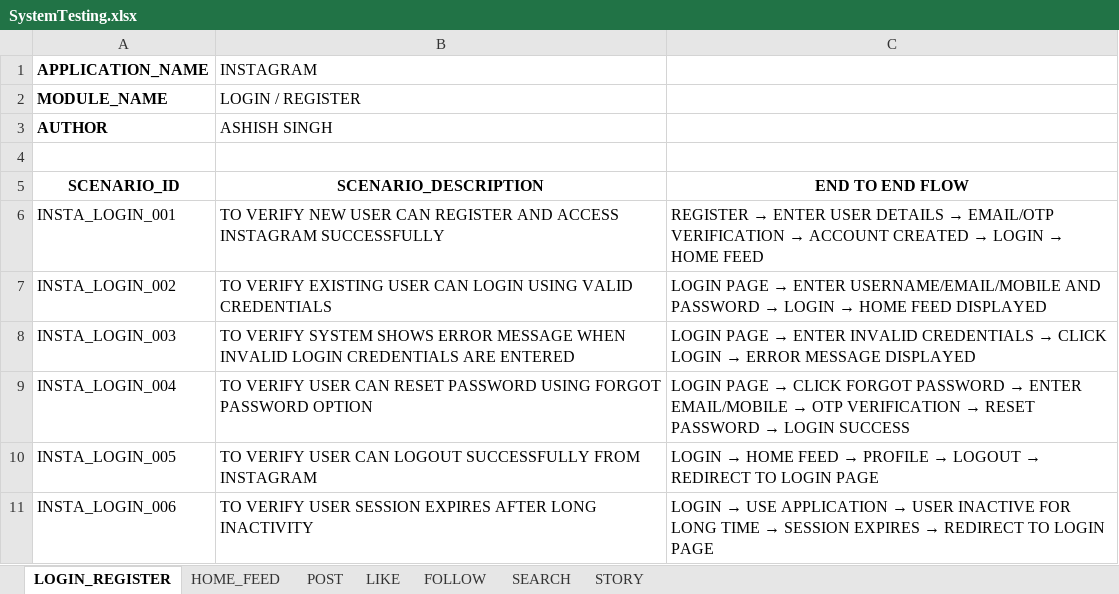
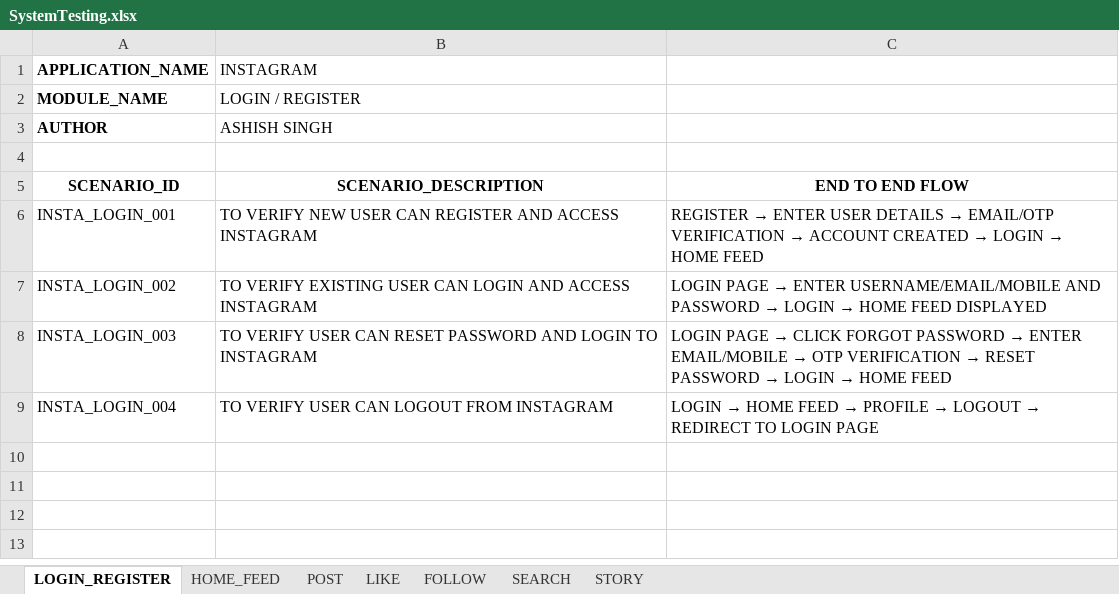
Before and after one commit to Ashish73653/ExcelSheetsForTestScenarios, an Excel workbook: SystemTesting.xlsx, sheet LOGIN_REGISTER, drawn as a sheet; values as stored, in another font and other column widths than the file's, no borders; the diff names each change by its address in the sheet, - before the commit and + after, or states it on an @@ line.

Commit message:
updated file for system scenarios

```diff
--- a/SystemTesting.xlsx (sheet LOGIN_REGISTER)
+++ b/SystemTesting.xlsx (sheet LOGIN_REGISTER)
-B6 (INSTAGRAM): …ACCESS INSTAGRAM SUCCESSFULLY
+B6 (INSTAGRAM): …ACCESS INSTAGRAM
-B7 (INSTAGRAM): …CAN LOGIN USING VALID CREDENTIALS
+B7 (INSTAGRAM): …CAN LOGIN AND ACCESS INSTAGRAM
-B8 (INSTAGRAM): TO VERIFY SYSTEM SHOWS ERROR MESSAGE WHEN INVALID LOGIN CREDENTIALS ARE ENTERED
+B8 (INSTAGRAM): TO VERIFY USER CAN RESET PASSWORD AND LOGIN TO INSTAGRAM
@@ C8: …PAGE → ENTER INVALID CREDENTIALS → CLICK LOGIN → ERROR MESSAGE DISPLAYED → …PAGE → CLICK FORGOT PASSWORD → ENTER EMAIL/MOBILE → OTP VERIFICATION → RESET PASSWORD → LOGIN → HOME FEED @@
-B9 (INSTAGRAM): …USER CAN RESET PASSWORD USING FORGOT PASSWORD OPTION
+B9 (INSTAGRAM): …USER CAN LOGOUT FROM INSTAGRAM
@@ C9: LOGIN PAGE → CLICK FORGOT PASSWORD → ENTER EMAIL/MOBILE → OTP VERIFICATION → RESET PASSWORD → LOGIN SUCCESS → LOGIN → HOME FEED → PROFILE → LOGOUT → REDIRECT TO LOGIN PAGE @@
-row 10: INSTA_LOGIN_005 | TO VERIFY USER CAN LOGOUT SUCCESSFULLY FROM INSTAGRAM | LOGIN → HOME FEED → PROFILE → LOGOUT → REDIRECT TO LOGIN PAGE
-row 11: INSTA_LOGIN_006 | TO VERIFY USER SESSION EXPIRES AFTER LONG INACTIVITY | LOGIN → USE APPLICATION → USER INACTIVE FOR LONG TIME → SESSION EXPIRES → REDIRECT TO LOGIN PAGE
```
Also changed, not shown: sheet SEARCH, sheet STORY, sheet LIKE, sheet HOME_FEED, sheet POST, sheet FOLLOW.
